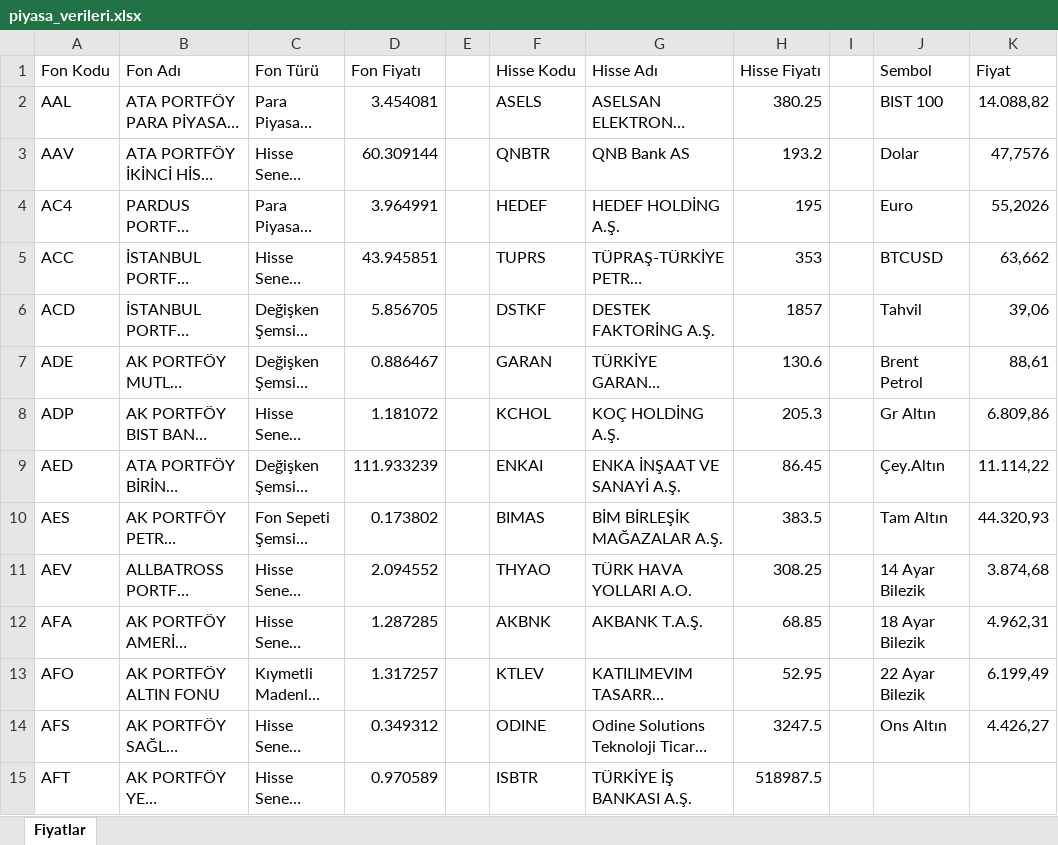
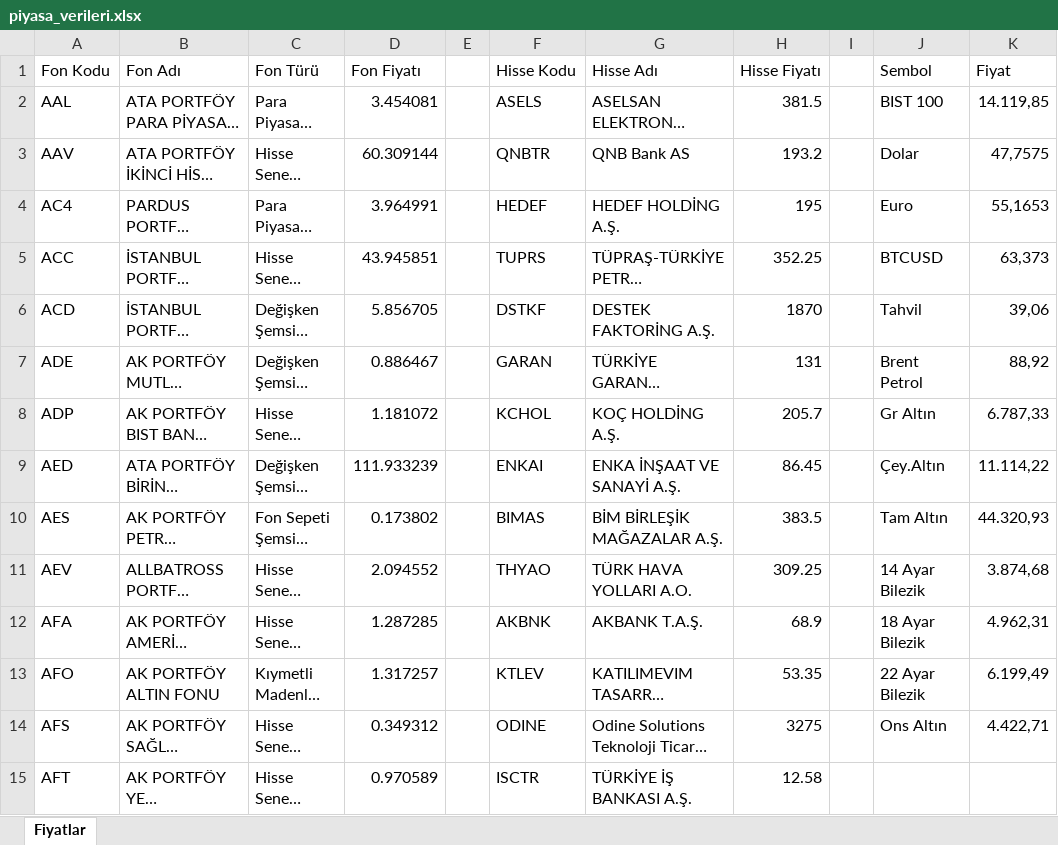
Before and after one commit to fkcengizhan-crypto/fhfiyat, an Excel workbook: piyasa_verileri.xlsx, sheet Fiyatlar, drawn as a sheet; only a part is shown; long unchanged cells end in …; values as stored, in another font and other column widths than the file's, no borders; table styles not drawn; the diff covers the shown part only; the diff names each change by its address in the sheet, - before the commit and + after, or states it on an @@ line.

```diff
--- a/piyasa_verileri.xlsx (sheet Fiyatlar)
+++ b/piyasa_verileri.xlsx (sheet Fiyatlar)
-H2 (Hisse Fiyatı): 380.25
+H2 (Hisse Fiyatı): 381.5
-K2 (Fiyat): 14.088,82
+K2 (Fiyat): 14.119,85
-K3 (Fiyat): 47,7576
+K3 (Fiyat): 47,7575
-K4 (Fiyat): 55,2026
+K4 (Fiyat): 55,1653
-H5 (Hisse Fiyatı): 353
+H5 (Hisse Fiyatı): 352.25
-K5 (Fiyat): 63,662
+K5 (Fiyat): 63,373
-H6 (Hisse Fiyatı): 1857
+H6 (Hisse Fiyatı): 1870
-H7 (Hisse Fiyatı): 130.6
+H7 (Hisse Fiyatı): 131
-K7 (Fiyat): 88,61
+K7 (Fiyat): 88,92
-H8 (Hisse Fiyatı): 205.3
+H8 (Hisse Fiyatı): 205.7
-K8 (Fiyat): 6.809,86
+K8 (Fiyat): 6.787,33
-H11 (Hisse Fiyatı): 308.25
+H11 (Hisse Fiyatı): 309.25
-H12 (Hisse Fiyatı): 68.85
+H12 (Hisse Fiyatı): 68.9
-H13 (Hisse Fiyatı): 52.95
+H13 (Hisse Fiyatı): 53.35
-H14 (Hisse Fiyatı): 3247.5
+H14 (Hisse Fiyatı): 3275
-K14 (Fiyat): 4.426,27
+K14 (Fiyat): 4.422,71
-F15 (Hisse Kodu): ISBTR
+F15 (Hisse Kodu): ISCTR
-H15 (Hisse Fiyatı): 518987.5
+H15 (Hisse Fiyatı): 12.58
```
Also changed, not shown: 505 edited cells elsewhere in this sheet, 1 other file.
